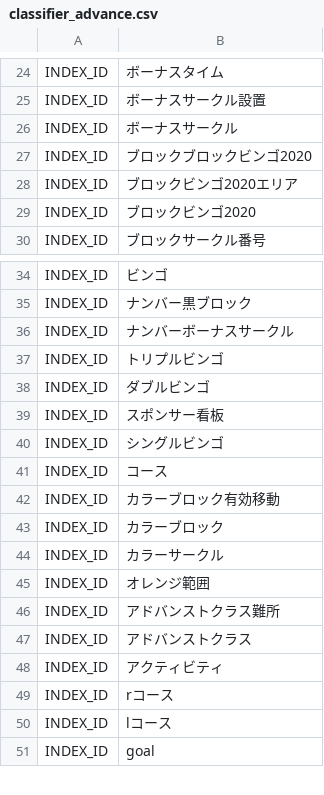
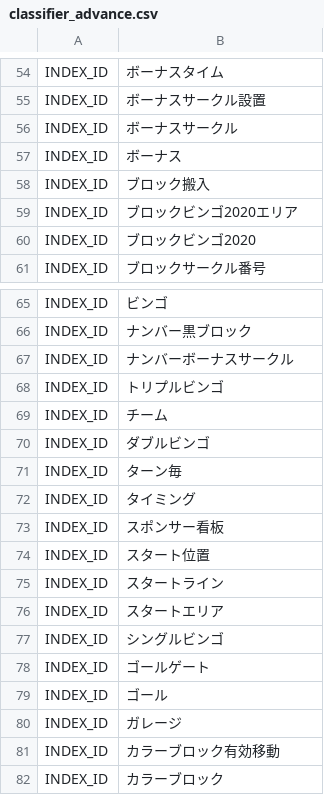
Before and after one commit to sugaken0528/VGML, a CSV file: createDataset/classifierData/data/classifier_advance.csv, drawn as a sheet; only a part is shown, gaps mark what is left out; the shorter side is filled out with more unchanged rows; the diff covers the shown part only.

```diff
--- a/createDataset/classifierData/data/classifier_advance.csv
+++ b/createDataset/classifierData/data/classifier_advance.csv
@@ -26,3 +56,4 @@ INDEX_ID,ボーナスサークル設置
 INDEX_ID,ボーナスサークル
-INDEX_ID,ブロックブロックビンゴ2020
+INDEX_ID,ボーナス
+INDEX_ID,ブロック搬入
 INDEX_ID,ブロックビンゴ2020エリア
@@ -37,6 +68,14 @@ INDEX_ID,ナンバーボーナスサークル
 INDEX_ID,トリプルビンゴ
+INDEX_ID,チーム
 INDEX_ID,ダブルビンゴ
+INDEX_ID,ターン毎
+INDEX_ID,タイミング
 INDEX_ID,スポンサー看板
+INDEX_ID,スタート位置
+INDEX_ID,スタートライン
+INDEX_ID,スタートエリア
 INDEX_ID,シングルビンゴ
-INDEX_ID,コース
+INDEX_ID,ゴールゲート
+INDEX_ID,ゴール
+INDEX_ID,ガレージ
 INDEX_ID,カラーブロック有効移動
```
Also changed, not shown: 33 added rows, 1 removed row, 1 moved row and 5 edited cells elsewhere in this file, createDataset/extractedData/data/extracted_list_advance_kyogi.csv, 9 other files.
